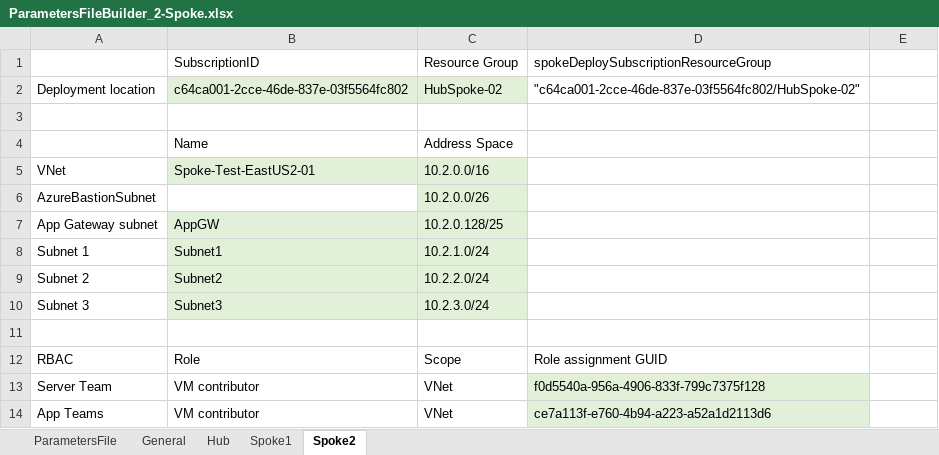
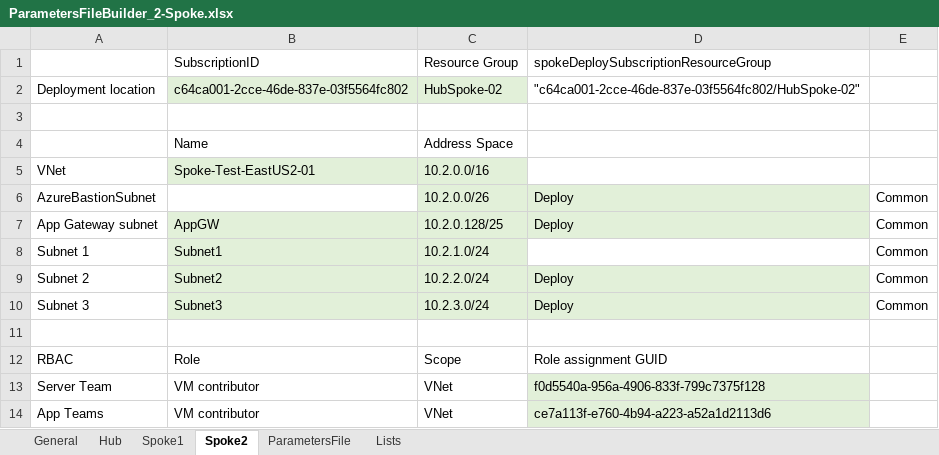
Before and after one commit to mbakunas/Azure-HubSpoke, an Excel workbook: PowerShell/ParametersFileBuilder_2-Spoke.xlsx, sheet Spoke2, drawn as a sheet; values as stored, in another font and other column widths than the file's, no borders; the diff names each change by its address in the sheet, - before the commit and + after, or states it on an @@ line.

Commit message:
Updated 2-Spoke with deploy and unique

```diff
--- a/PowerShell/ParametersFileBuilder_2-Spoke.xlsx (sheet Spoke2)
+++ b/PowerShell/ParametersFileBuilder_2-Spoke.xlsx (sheet Spoke2)
+sheet tab: Lists
@@ sheet tab order changed: General | Hub | Spoke1 | Spoke2 | ParametersFile | Lists @@
-D6:D7: (empty)
+D6:D7: Deploy
-D6:D7 fill: none
+D6:D7 fill: #E2F0D9
-E6:E10: (empty)
+E6:E10: Common
-D9:D10: (empty)
+D9:D10: Deploy
-D9:D10 fill: none
+D9:D10 fill: #E2F0D9
```
Also changed, not shown: sheet ParametersFile, sheet Spoke1, sheet Hub, sheet General, formulas that keep their value.
